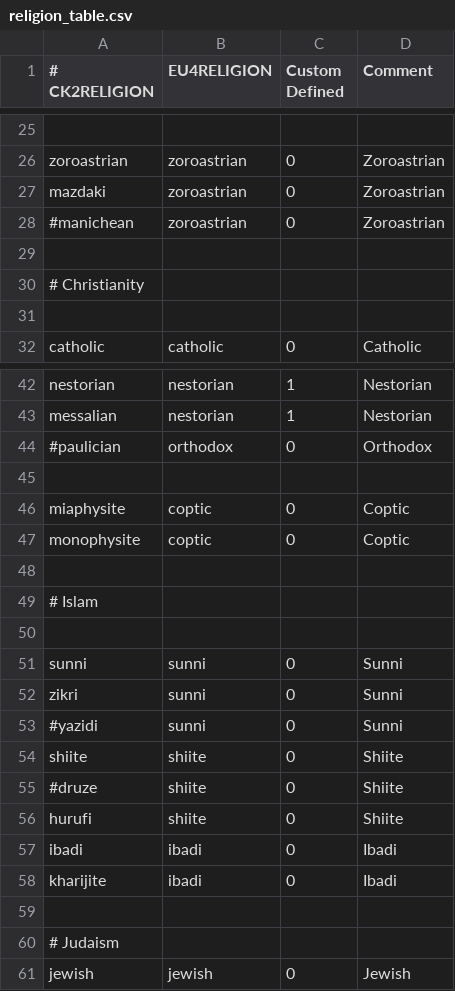
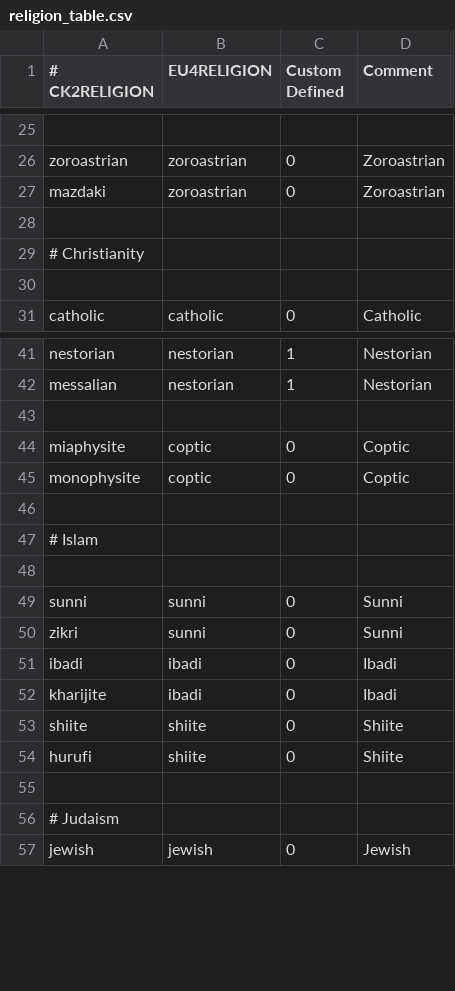
Before and after one commit to TheMarmottin/Converter, a CSV file: Converter/eu4_converter/religion_table.csv, drawn as a sheet; only a part is shown, gaps mark what is left out.

```diff
--- a/Converter/eu4_converter/religion_table.csv
+++ b/Converter/eu4_converter/religion_table.csv
@@ -27,3 +27,2 @@ zoroastrian;zoroastrian;0;Zoroastrian
 mazdaki;zoroastrian;0;Zoroastrian
-#manichean;zoroastrian;0;Zoroastrian
 
@@ -43,3 +42,2 @@ nestorian;nestorian;1;Nestorian
 messalian;nestorian;1;Nestorian
-#paulician;orthodox;0;Orthodox
 
@@ -52,8 +50,6 @@ sunni;sunni;0;Sunni
 zikri;sunni;0;Sunni
-#yazidi;sunni;0;Sunni
-shiite;shiite;0;Shiite
-#druze;shiite;0;Shiite
-hurufi;shiite;0;Shiite
 ibadi;ibadi;0;Ibadi
 kharijite;ibadi;0;Ibadi
+shiite;shiite;0;Shiite
+hurufi;shiite;0;Shiite
 
```
Also changed, not shown: Converter/eu4_converter/heresy_table_soa.csv, Converter/eu4_converter/nation_table.csv, 10 other files.
